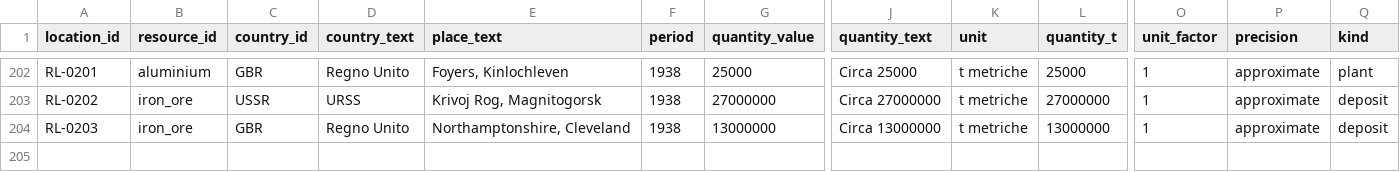
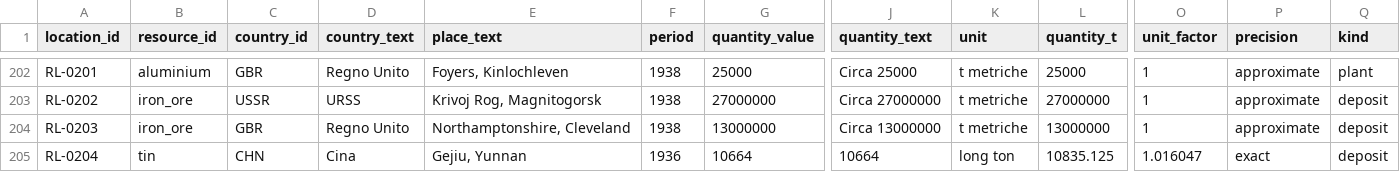
Before and after one commit to ilmiolocaleconme-cpu/grandstrategywwii, a CSV file: data/resources/resource_locations.csv, drawn as a sheet; only a part is shown, gaps mark what is left out; rows hold the shown columns only; the diff names each change by its address in the sheet, - before the commit and + after, or states it on an @@ line.

```diff
--- a/data/resources/resource_locations.csv
+++ b/data/resources/resource_locations.csv
+row 205: RL-0204 | tin | CHN | Cina | Gejiu, Yunnan | 1936 | 10664 | 10664 | long ton | 10835.125 | 1.016047 | exact | deposit
```
Also changed, not shown: data/resources/location_provinces.csv, data/resources/place_provinces.csv, 14 other files.
